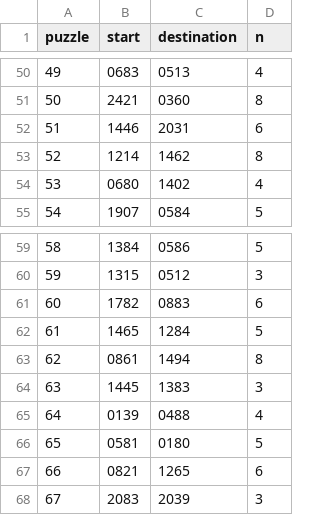
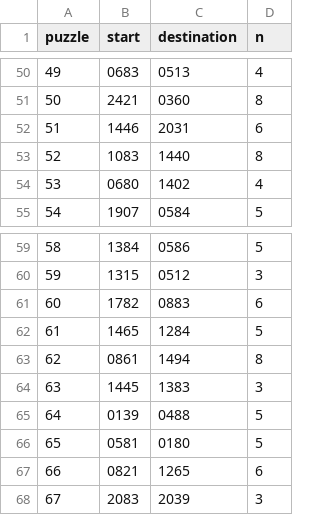
Before and after one commit to grehnen/akle, a CSV file: data/schedule/0001.csv, drawn as a sheet; only a part is shown, gaps mark what is left out.

```diff
--- a/data/schedule/0001.csv
+++ b/data/schedule/0001.csv
@@ -52,3 +52,3 @@ puzzle,start,destination,n
 51,1446,2031,6
-52,1214,1462,8
+52,1083,1440,8
 53,0680,1402,4
@@ -64,3 +64,3 @@ puzzle,start,destination,n
 63,1445,1383,3
-64,0139,0488,4
+64,0139,0488,5
 65,0581,0180,5
```
Also changed, not shown: data/graphs/osm-2026-10-01/neighbors.csv, 2 other files.
